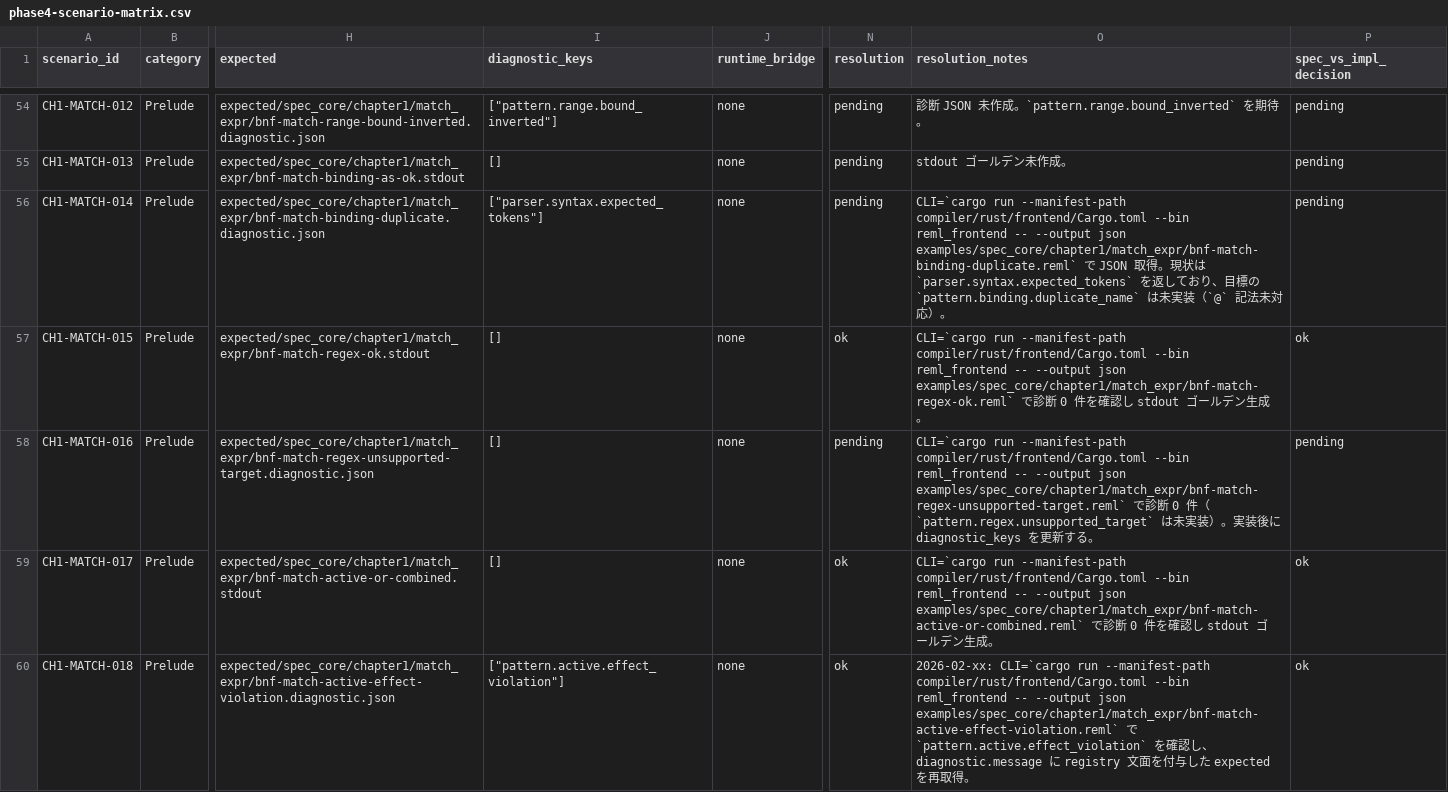
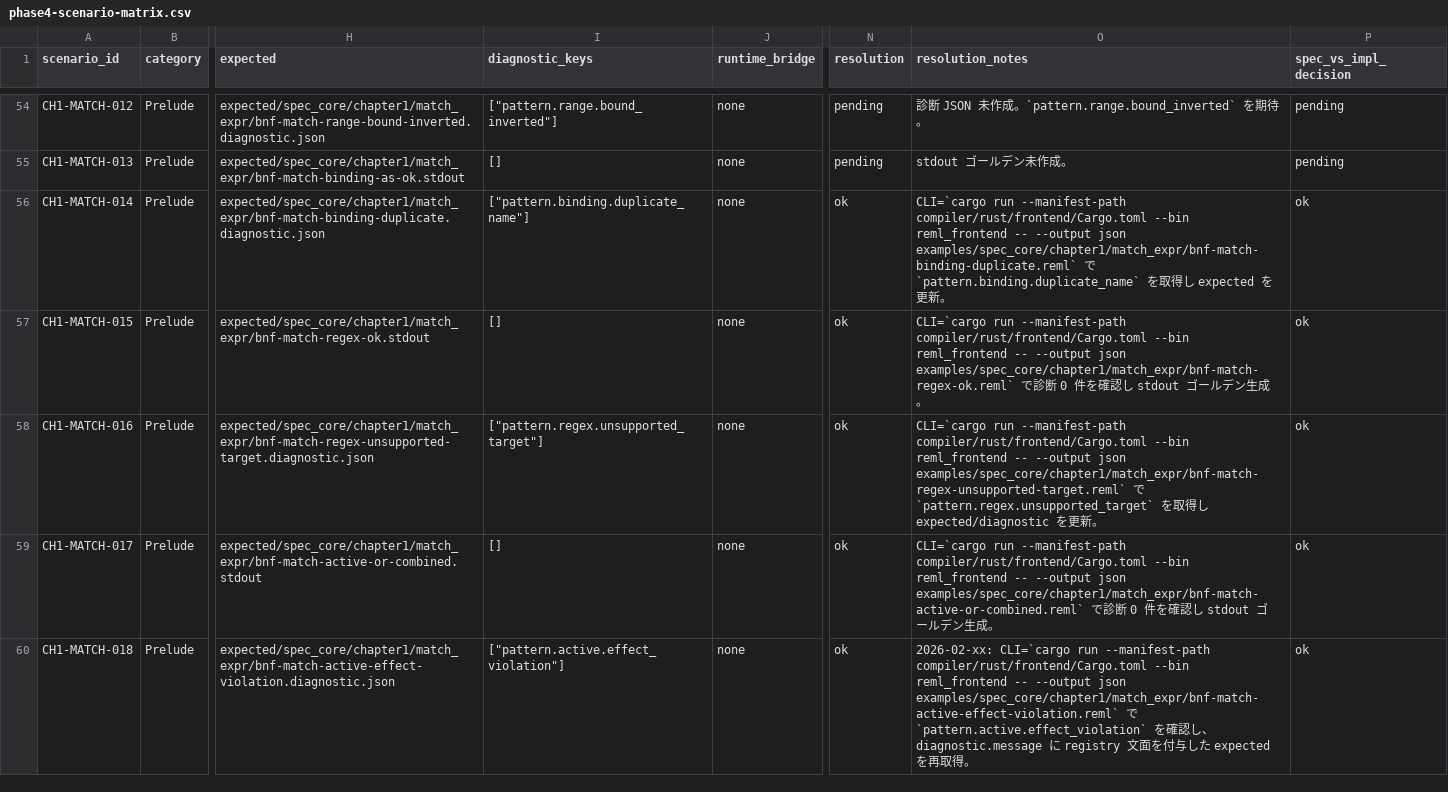
Before and after one commit to dolphilia/reml, a CSV file: docs/plans/bootstrap-roadmap/assets/phase4-scenario-matrix.csv, drawn as a sheet; only a part is shown, gaps mark what is left out; the diff names each change by its address in the sheet, - before the commit and + after, or states it on an @@ line.

```diff
--- a/docs/plans/bootstrap-roadmap/assets/phase4-scenario-matrix.csv
+++ b/docs/plans/bootstrap-roadmap/assets/phase4-scenario-matrix.csv
-I56 (diagnostic_keys): ["parser.syntax.expected_tokens"]
+I56 (diagnostic_keys): ["pattern.binding.duplicate_name"]
-N56 (resolution): pending
+N56 (resolution): ok
-O56 (resolution_notes): …で JSON 取得。現状は `parser.syntax.expected_tokens` を返しており、目標の `pattern.binding.duplicate_name` は未実装（`@` 記法未対応）。
+O56 (resolution_notes): …で `pattern.binding.duplicate_name` を取得し expected を更新。
-P56 (spec_vs_impl_decision): pending
+P56 (spec_vs_impl_decision): ok
-I58 (diagnostic_keys): []
+I58 (diagnostic_keys): ["pattern.regex.unsupported_target"]
-N58 (resolution): pending
+N58 (resolution): ok
-O58 (resolution_notes): …examples/spec_core/chapter1/match_expr/bnf-match-regex-unsupported-target.reml` で診断 0 件（`pattern.regex.unsupported_target` は未実装）。実装後に diagnostic_keys を更新する。
+O58 (resolution_notes): …examples/spec_core/chapter1/match_expr/bnf-match-regex-unsupported-target.reml` で `pattern.regex.unsupported_target` を取得し expected/diagnostic を更新。
-P58 (spec_vs_impl_decision): pending
+P58 (spec_vs_impl_decision): ok
```
Also changed, not shown: 12 other files.
